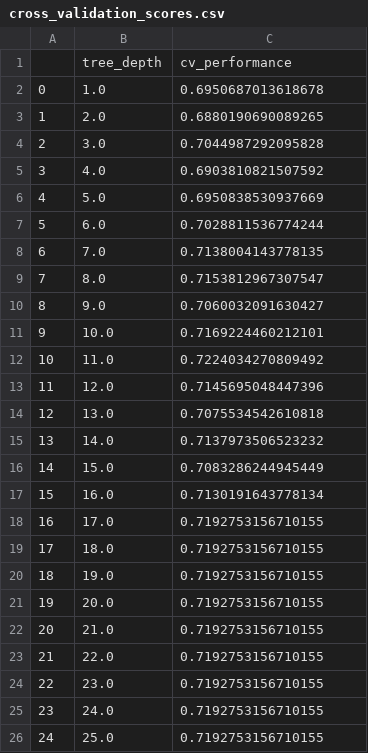
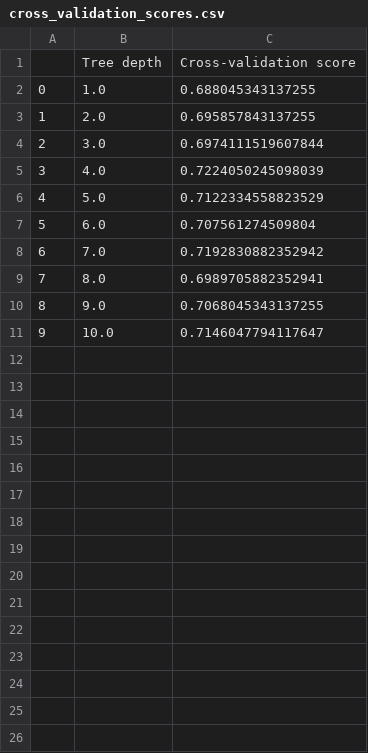
Before and after one commit to jchen9314/DSCI_522_jchen9314_apchiodo, a CSV file: results/cross_validation_scores.csv, drawn as a sheet.

```diff
--- a/results/cross_validation_scores.csv
+++ b/results/cross_validation_scores.csv
@@ -1,26 +1,11 @@
-,tree_depth,cv_performance
-0,1.0,0.6950687013618678
-1,2.0,0.6880190690089265
-2,3.0,0.7044987292095828
-3,4.0,0.6903810821507592
-4,5.0,0.6950838530937669
-5,6.0,0.7028811536774244
-6,7.0,0.7138004143778135
-7,8.0,0.7153812967307547
-8,9.0,0.7060032091630427
-9,10.0,0.7169224460212101
-10,11.0,0.7224034270809492
-11,12.0,0.7145695048447396
-12,13.0,0.7075534542610818
-13,14.0,0.7137973506523232
-14,15.0,0.7083286244945449
-15,16.0,0.7130191643778134
-16,17.0,0.7192753156710155
-17,18.0,0.7192753156710155
-18,19.0,0.7192753156710155
-19,20.0,0.7192753156710155
-20,21.0,0.7192753156710155
-21,22.0,0.7192753156710155
-22,23.0,0.7192753156710155
-23,24.0,0.7192753156710155
-24,25.0,0.7192753156710155
+,Tree depth,Cross-validation score
+0,1.0,0.688045343137255
+1,2.0,0.695857843137255
+2,3.0,0.6974111519607844
+3,4.0,0.7224050245098039
+4,5.0,0.7122334558823529
+5,6.0,0.707561274509804
+6,7.0,0.7192830882352942
+7,8.0,0.6989705882352941
+8,9.0,0.7068045343137255
+9,10.0,0.7146047794117647
```
Also changed, not shown: results/feature_importance.csv, 3 other files.
